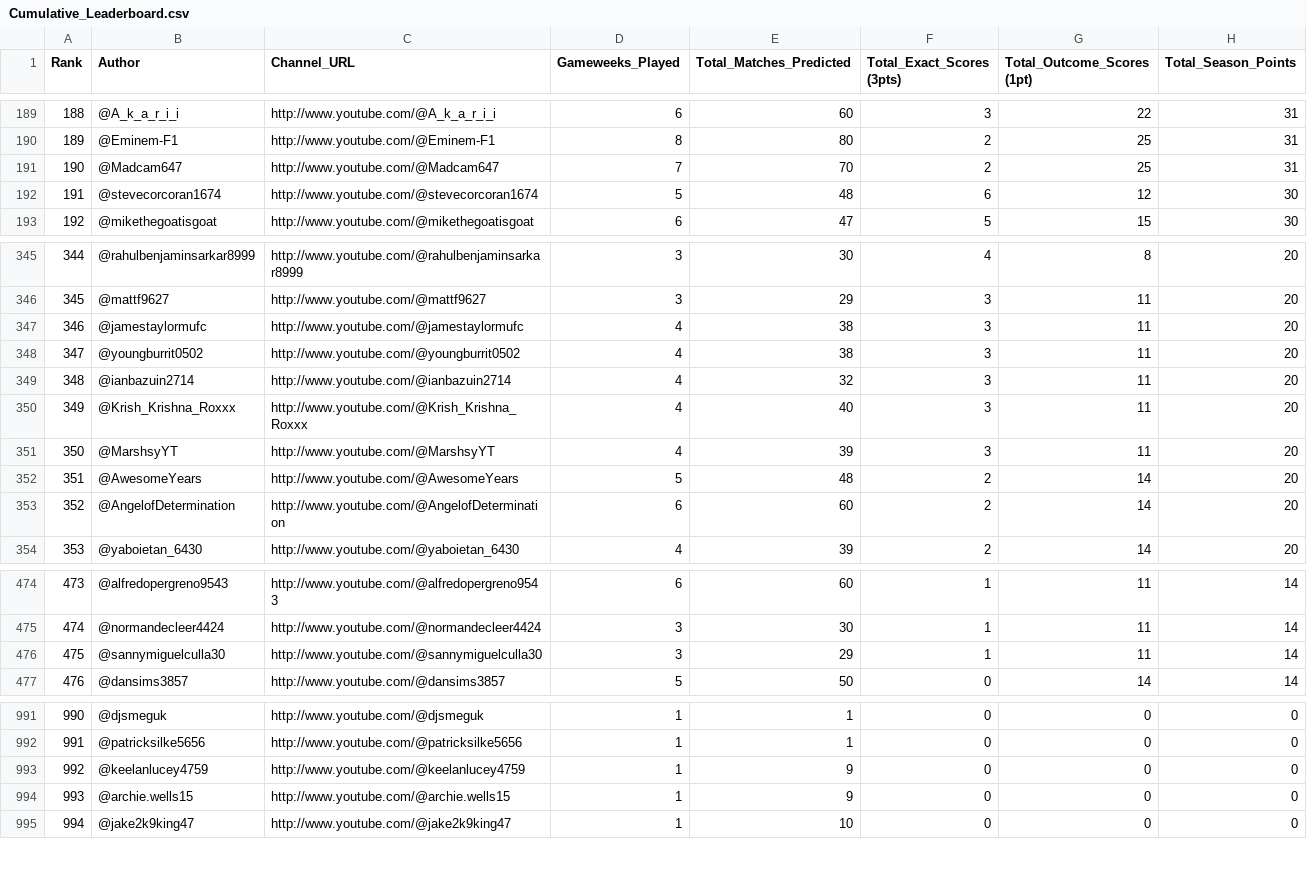
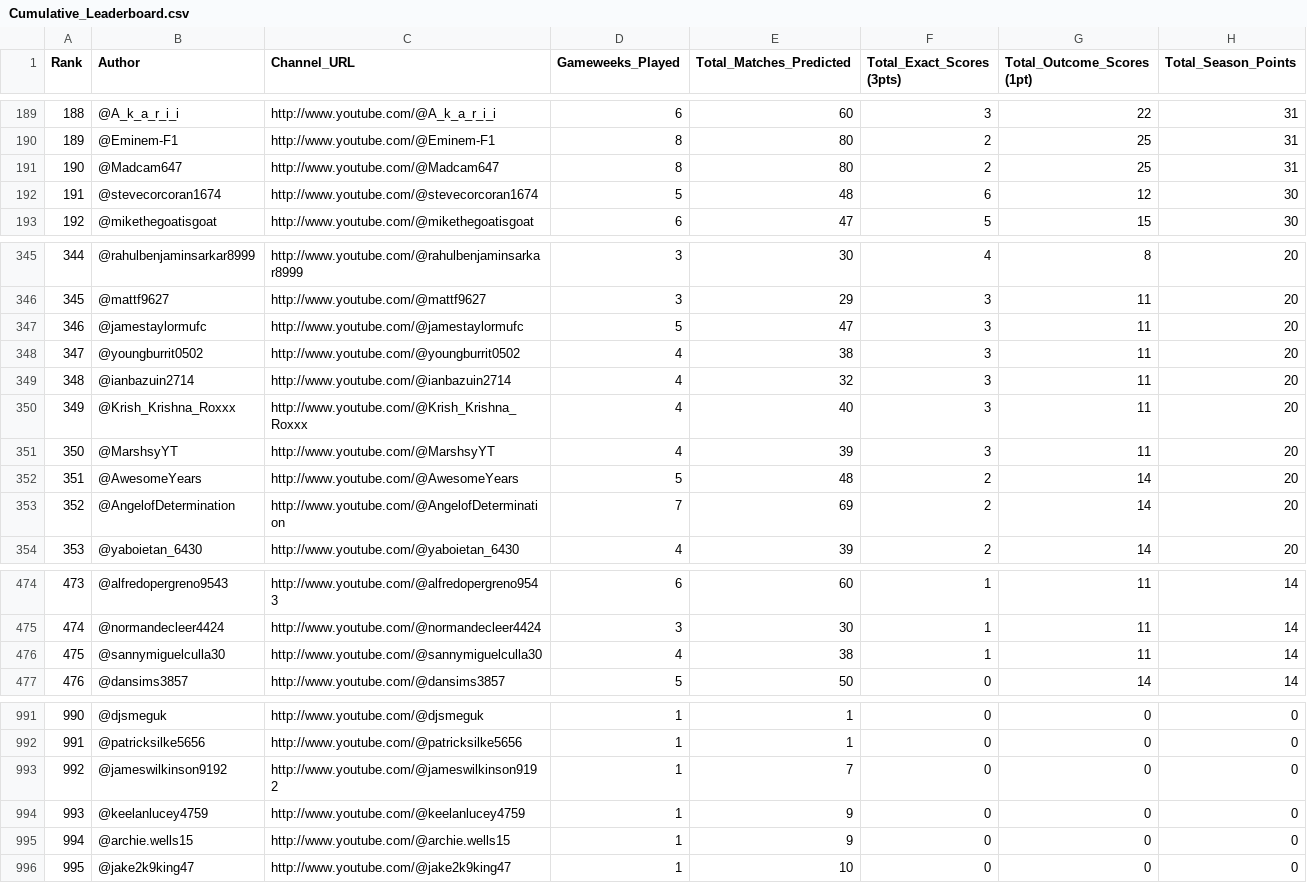
Before and after one commit to AviBomb/premier-league-predictions-tracker, a CSV file: exports/Cumulative_Leaderboard.csv, drawn as a sheet; only a part is shown, gaps mark what is left out; addresses are those after the commit; the diff names each change by its address in the sheet, - before the commit and + after, or states it on an @@ line.

```diff
--- a/exports/Cumulative_Leaderboard.csv
+++ b/exports/Cumulative_Leaderboard.csv
-D191 (Gameweeks_Played): 7
+D191 (Gameweeks_Played): 8
-E191 (Total_Matches_Predicted): 70
+E191 (Total_Matches_Predicted): 80
-D347 (Gameweeks_Played): 4
+D347 (Gameweeks_Played): 5
-E347 (Total_Matches_Predicted): 38
+E347 (Total_Matches_Predicted): 47
-D353 (Gameweeks_Played): 6
+D353 (Gameweeks_Played): 7
-E353 (Total_Matches_Predicted): 60
+E353 (Total_Matches_Predicted): 69
-D476 (Gameweeks_Played): 3
+D476 (Gameweeks_Played): 4
-E476 (Total_Matches_Predicted): 29
+E476 (Total_Matches_Predicted): 38
+row 993: 992 | @jameswilkinson9192 | http://www.youtube.com/@jameswilkinson9192 | 1 | 7 | 0 | 0 | 0
@@ column A (Rank) renumbered from row 994 down @@
```
Also changed, not shown: data/sample_comments_gw8.csv, exports/GW8_Parsed_Predictions.csv, 10 other files.
